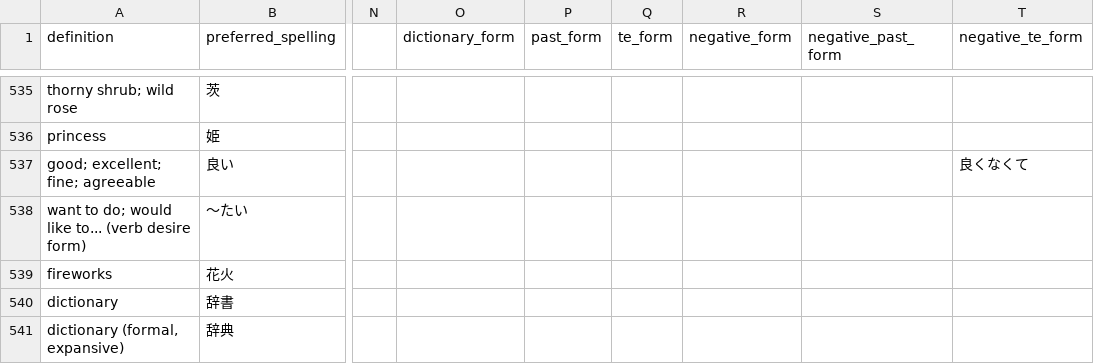
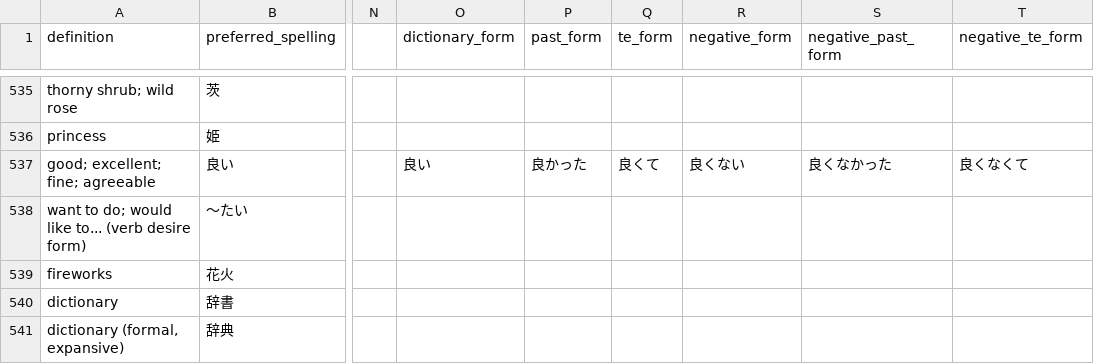
Before and after one commit to paploo/goi, a CSV file: files/vocabulary/日本語 Vocab - Vocab.csv, drawn as a sheet; only a part is shown, gaps mark what is left out; the diff covers the shown part only; the diff names each change by its address in the sheet, - before the commit and + after, or states it on an @@ line.

```diff
--- a/files/vocabulary/日本語 Vocab - Vocab.csv
+++ b/files/vocabulary/日本語 Vocab - Vocab.csv
-O537 (dictionary_form): (empty)
+O537 (dictionary_form): 良い
-P537 (past_form): (empty)
+P537 (past_form): 良かった
-Q537 (te_form): (empty)
+Q537 (te_form): 良くて
-R537 (negative_form): (empty)
+R537 (negative_form): 良くない
-S537 (negative_past_form): (empty)
+S537 (negative_past_form): 良くなかった
```
Also changed, not shown: 69 edited cells elsewhere in this file.
